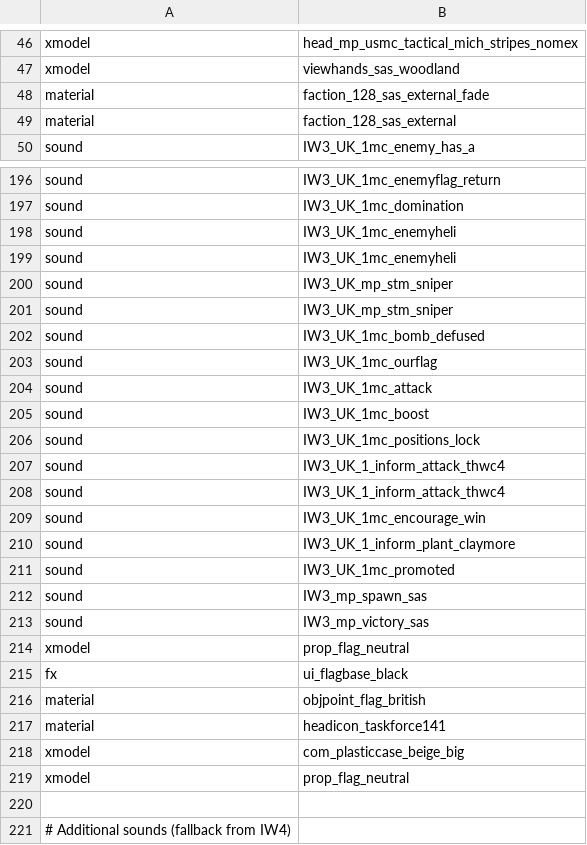
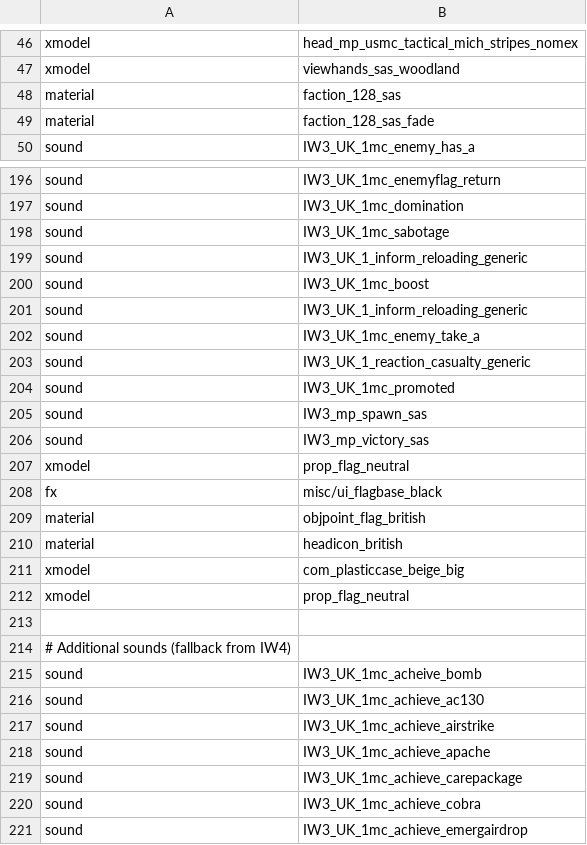
Before and after one commit to iw4x/iw4x-map-porting-utility, a CSV file: static/team_source/iw4x_team_iw3_sas_woodland.csv, drawn as a sheet; only a part is shown, gaps mark what is left out; the shorter side is filled out with more unchanged rows.

```diff
--- a/static/team_source/iw4x_team_iw3_sas_woodland.csv
+++ b/static/team_source/iw4x_team_iw3_sas_woodland.csv
@@ -47,4 +47,4 @@ xmodel,head_mp_usmc_tactical_mich_stripes_nomex
 xmodel,viewhands_sas_woodland
-material,faction_128_sas_external_fade
-material,faction_128_sas_external
+material,faction_128_sas
+material,faction_128_sas_fade
 sound,IW3_UK_1mc_enemy_has_a
@@ -197,15 +197,8 @@ sound,IW3_UK_1mc_enemyflag_return
 sound,IW3_UK_1mc_domination
-sound,IW3_UK_1mc_enemyheli
-sound,IW3_UK_1mc_enemyheli
-sound,IW3_UK_mp_stm_sniper
-sound,IW3_UK_mp_stm_sniper
-sound,IW3_UK_1mc_bomb_defused
-sound,IW3_UK_1mc_ourflag
-sound,IW3_UK_1mc_attack
+sound,IW3_UK_1mc_sabotage
+sound,IW3_UK_1_inform_reloading_generic
 sound,IW3_UK_1mc_boost
-sound,IW3_UK_1mc_positions_lock
-sound,IW3_UK_1_inform_attack_thwc4
-sound,IW3_UK_1_inform_attack_thwc4
-sound,IW3_UK_1mc_encourage_win
-sound,IW3_UK_1_inform_plant_claymore
+sound,IW3_UK_1_inform_reloading_generic
+sound,IW3_UK_1mc_enemy_take_a
+sound,IW3_UK_1_reaction_casualty_generic
 sound,IW3_UK_1mc_promoted
@@ -214,5 +207,5 @@ sound,IW3_mp_victory_sas
 xmodel,prop_flag_neutral
-fx,ui_flagbase_black
+fx,misc/ui_flagbase_black
 material,objpoint_flag_british
-material,headicon_taskforce141
+material,headicon_british
 xmodel,com_plasticcase_beige_big
```
Also changed, not shown: static/team_source/iw4x_team_iw3_opfor_desert.csv, static/team_source/iw4x_team_iw3_sas_urban.csv, 7 other files.
